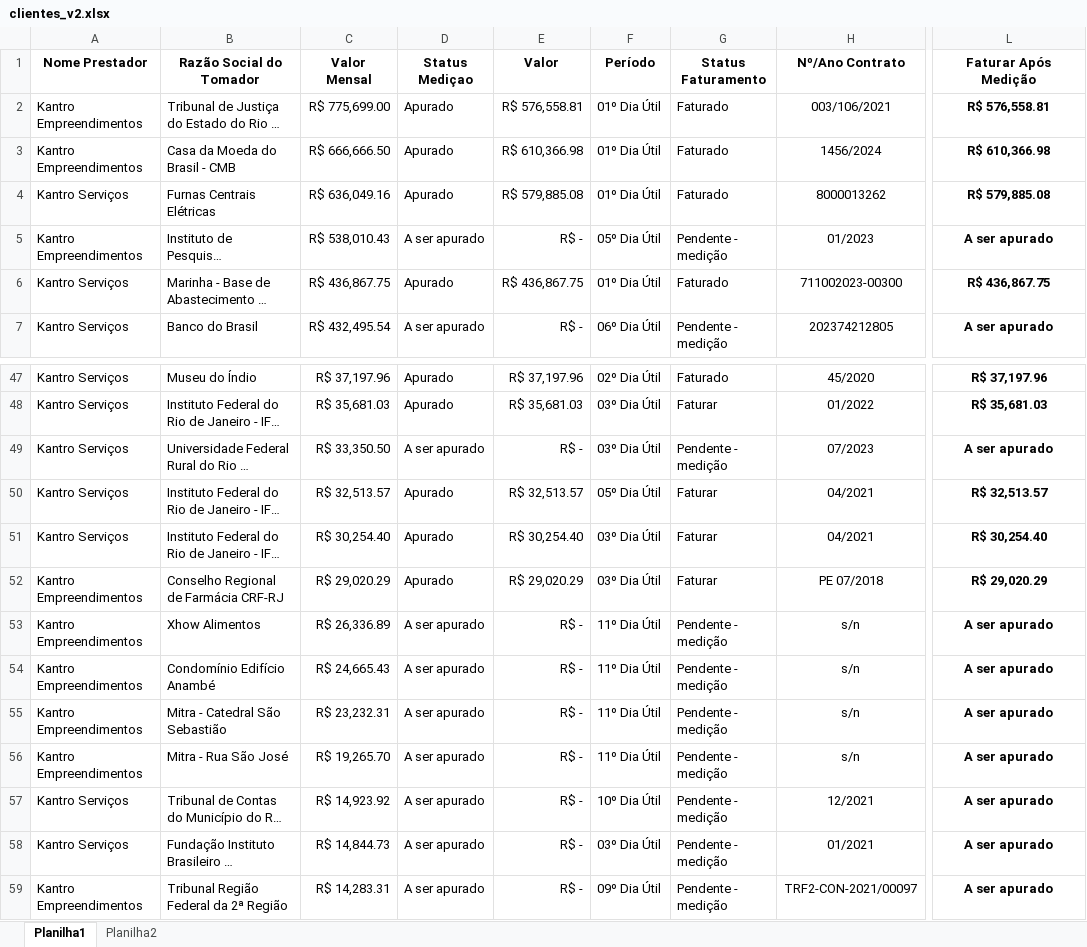
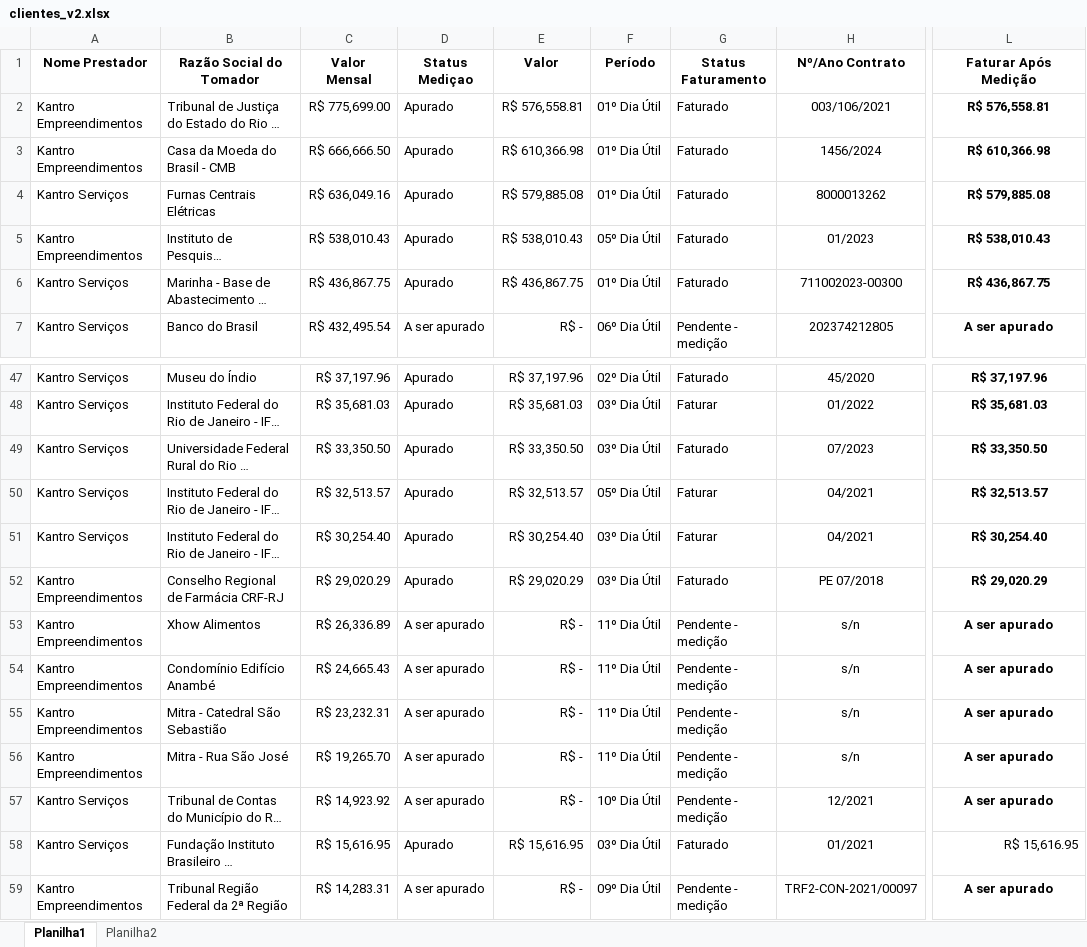
Before and after one commit to JLuizDonato/dashboard_faturamento, an Excel workbook: clientes_v2.xlsx, sheet Planilha1, drawn as a sheet; only a part is shown, gaps mark what is left out; long unchanged cells end in …; values as stored, in another font and other column widths than the file's, no borders; conditional formats and table styles not drawn; the diff names each change by its address in the sheet, - before the commit and + after, or states it on an @@ line.

Commit message:
Add files via upload

```diff
--- a/clientes_v2.xlsx (sheet Planilha1)
+++ b/clientes_v2.xlsx (sheet Planilha1)
-D5 (Status Mediçao): A ser apurado
+D5 (Status Mediçao): Apurado
-E5 (Valor): R$ -
+E5 (Valor): R$ 538,010.43
-G5 (Status Faturamento): Pendente - medição
+G5 (Status Faturamento): Faturado
-L5 (Faturar Após Medição): A ser apurado
+L5 (Faturar Após Medição): R$ 538,010.43
-D49 (Status Mediçao): A ser apurado
+D49 (Status Mediçao): Apurado
-E49 (Valor): R$ -
+E49 (Valor): R$ 33,350.50
-G49 (Status Faturamento): Pendente - medição
+G49 (Status Faturamento): Faturado
-L49 (Faturar Após Medição): A ser apurado
+L49 (Faturar Após Medição): R$ 33,350.50
-G52 (Status Faturamento): Faturar
+G52 (Status Faturamento): Faturado
-C58 (Valor Mensal): R$ 14,844.73
+C58 (Valor Mensal): R$ 15,616.95
-D58 (Status Mediçao): A ser apurado
+D58 (Status Mediçao): Apurado
-E58 (Valor): R$ -
+E58 (Valor): R$ 15,616.95
-G58 (Status Faturamento): Pendente - medição
+G58 (Status Faturamento): Faturado
-L58 (Faturar Após Medição): A ser apurado
+L58 (Faturar Após Medição): R$ 15,616.95
@@ L58 bold: on → off, alignment: center → right @@
```
